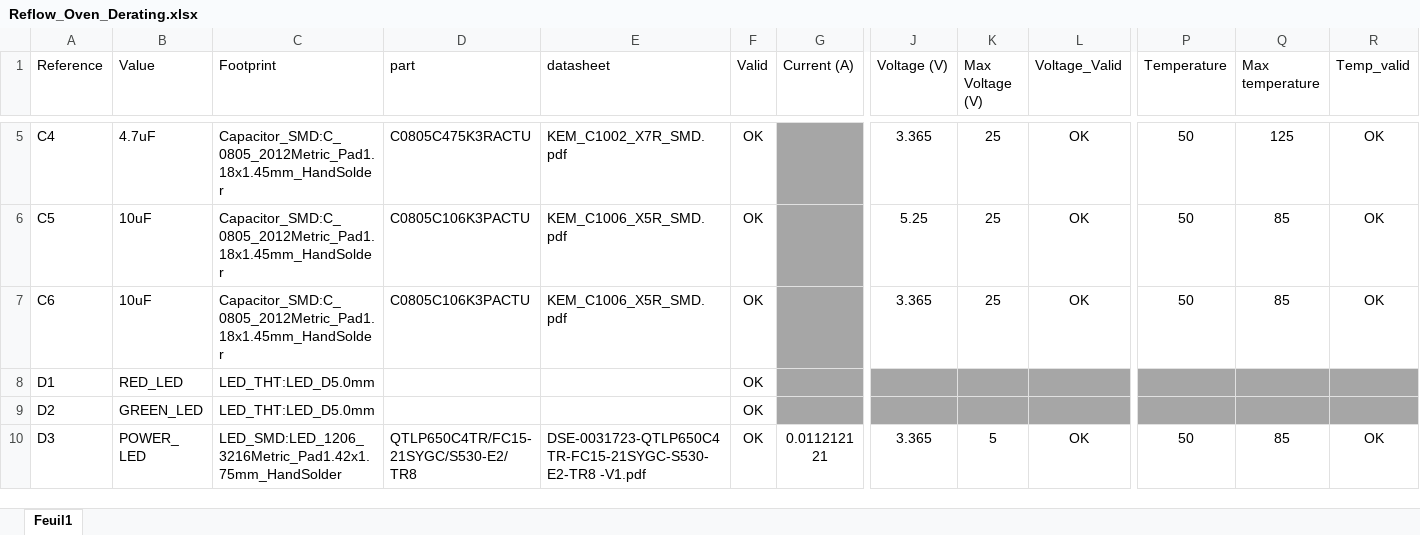
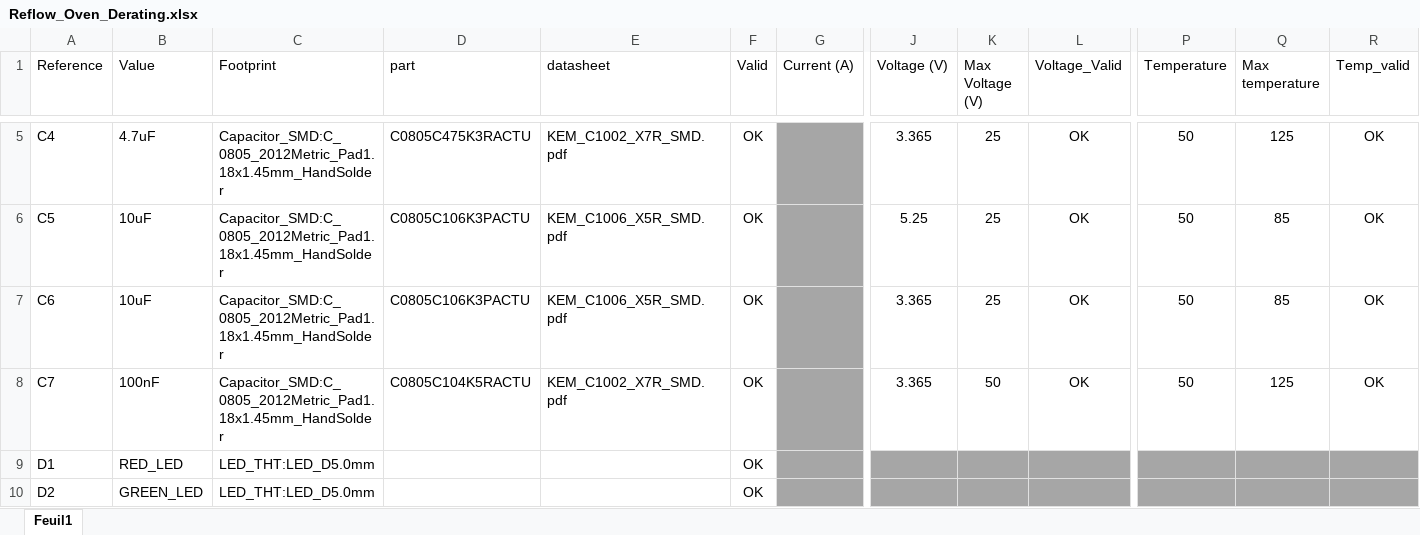
Before and after one commit to gratinDeTopinambour/Reflow_Soldering_DIY, an Excel workbook: electronics/Reflow_Oven_Derating.xlsx, sheet Feuil1, drawn as a sheet; only a part is shown, gaps mark what is left out; the shorter side is filled out with more unchanged rows; values as stored, in another font and other column widths than the file's, no borders; conditional formats and table styles not drawn; rows hold the shown columns only; the diff names each change by its address in the sheet, - before the commit and + after, or states it on an @@ line.

Commit message:
Add files via upload

```diff
--- a/electronics/Reflow_Oven_Derating.xlsx (sheet Feuil1)
+++ b/electronics/Reflow_Oven_Derating.xlsx (sheet Feuil1)
+row 8: C7 | 100nF | Capacitor_SMD:C_0805_2012Metric_Pad1.18x1.45mm_HandSolder | C0805C104K5RACTU | KEM_C1002_X7R_SMD.pdf | OK |  | 3.365 | 50 | OK | 50 | 125 | OK
```
